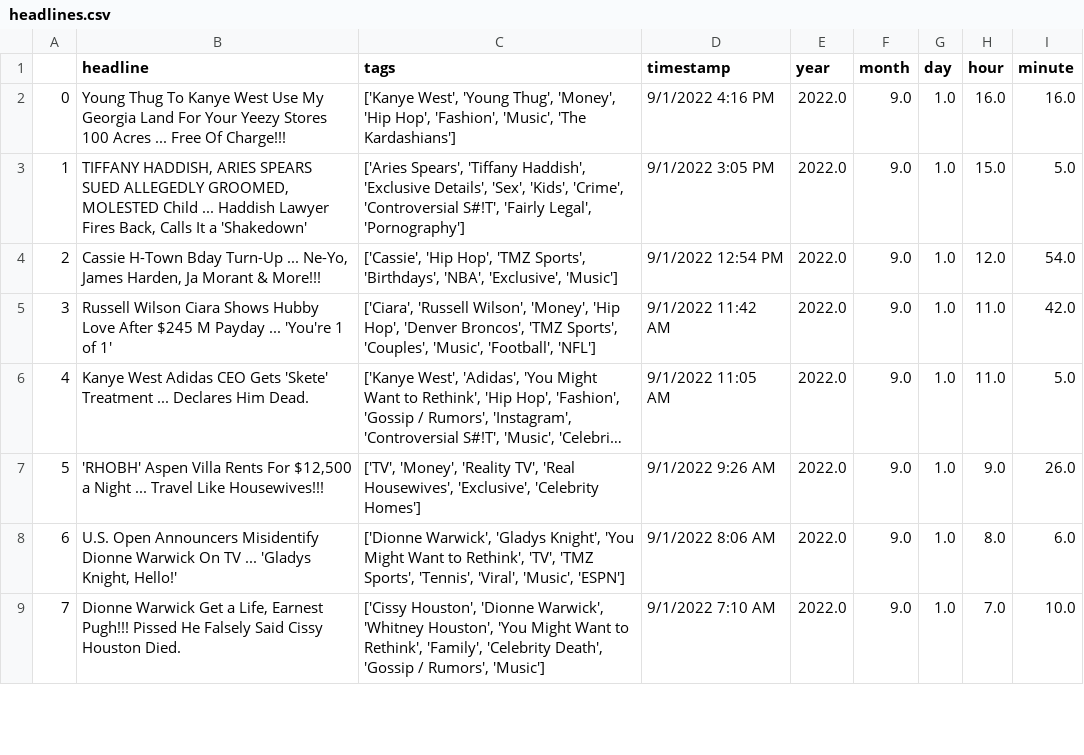
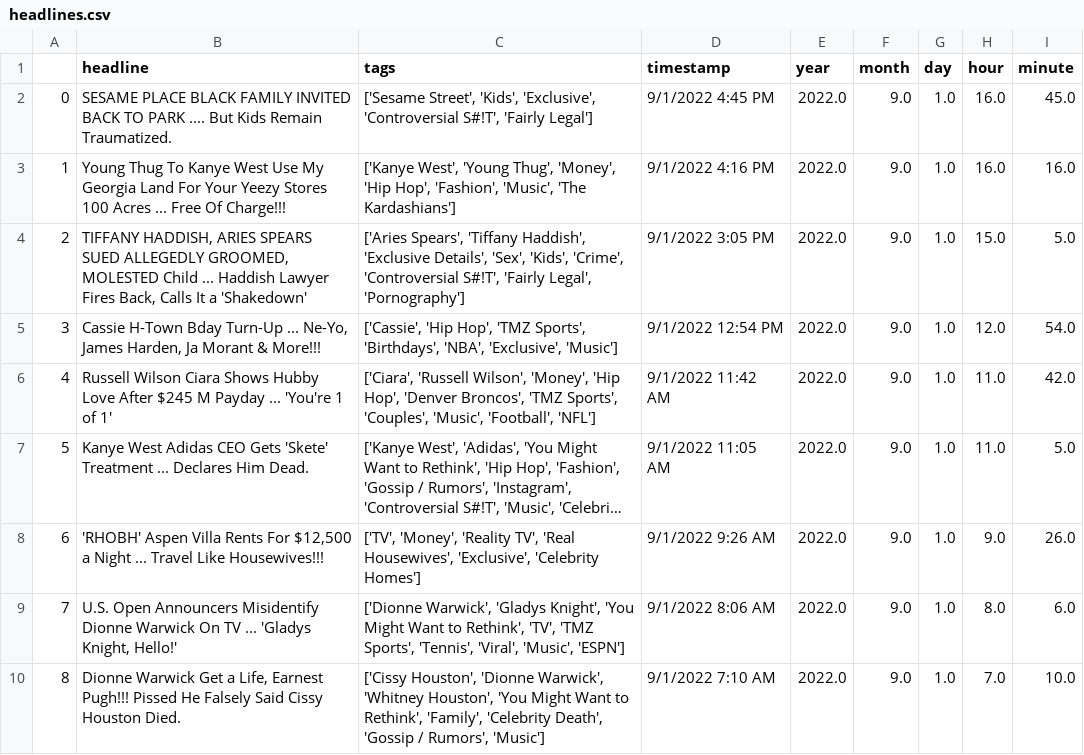
Before and after one commit to obverter/poetrybingo, a CSV file: headlines.csv, drawn as a sheet; only a part is shown; long unchanged cells end in …; addresses are those after the commit; the diff names each change by its address in the sheet, - before the commit and + after, or states it on an @@ line.

```diff
--- a/headlines.csv
+++ b/headlines.csv
+row 2: 0 | SESAME PLACE BLACK FAMILY INVITED BACK TO PARK .... But Kids Remain Traumatized. | ['Sesame Street', 'Kids', 'Exclusive', 'Controversial S#!T', 'Fairly Legal'] | 9/1/2022 4:45 PM | 2022.0 | 9.0 | 1.0 | 16.0 | 45.0
@@ column A renumbered from row 3 down @@
```
Also changed, not shown: 1 other file.
